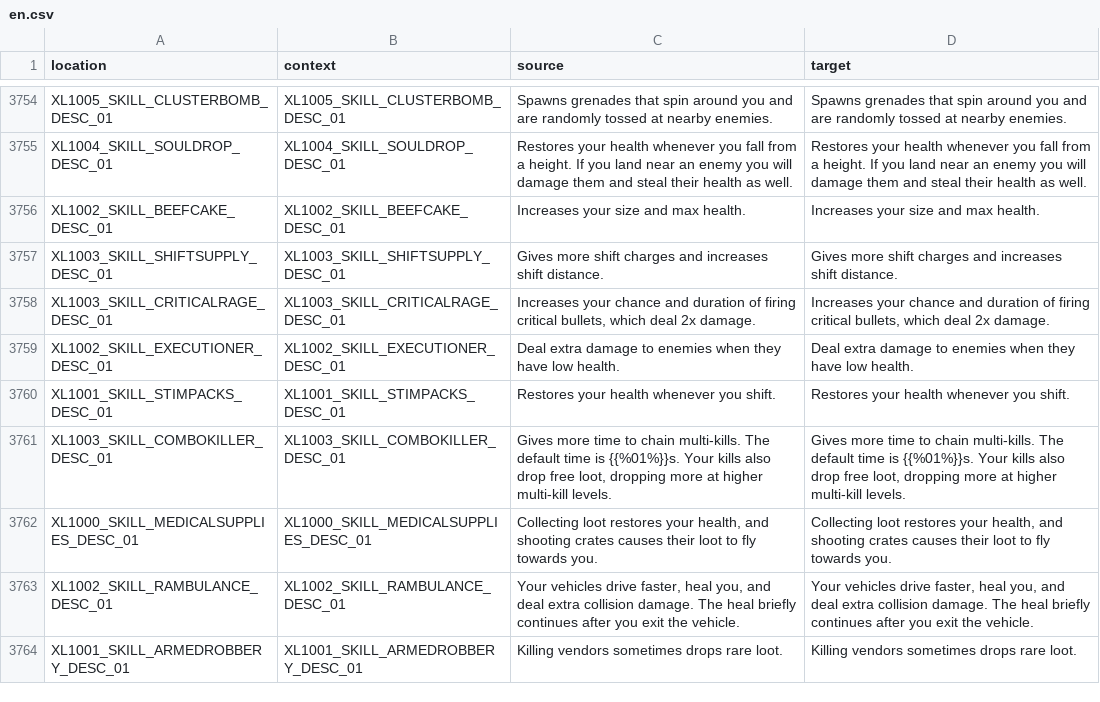
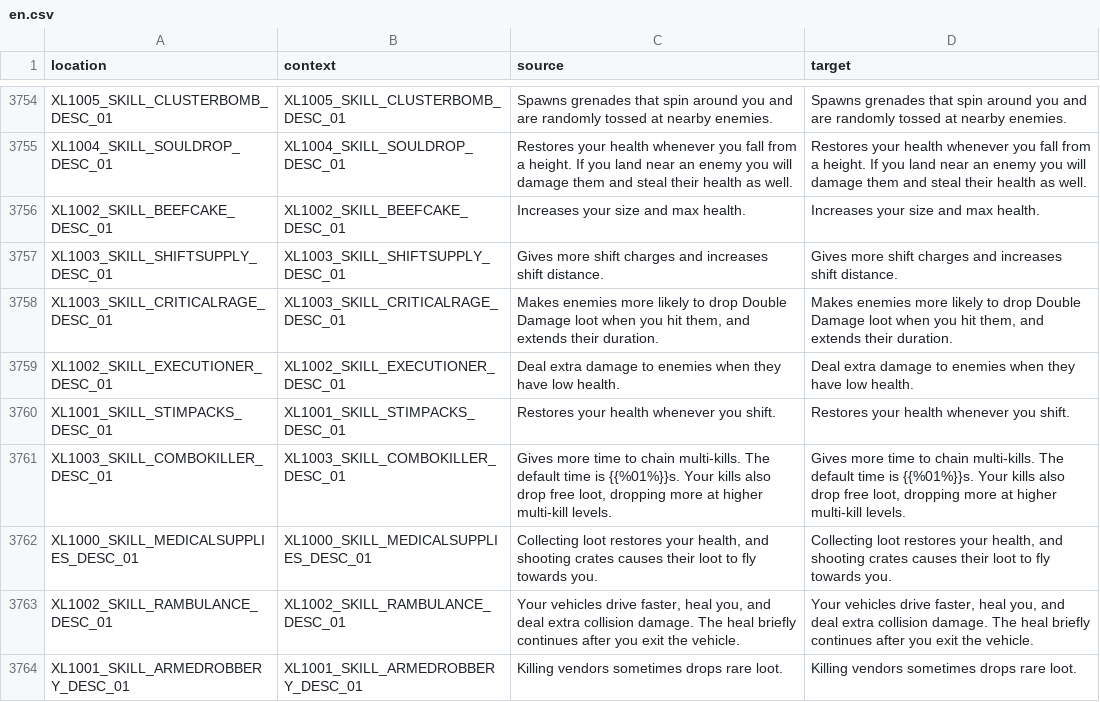
Before and after one commit to bencelot/GeneshiftTranslations, a CSV file: en.csv, drawn as a sheet; only a part is shown, gaps mark what is left out.

```diff
--- a/en.csv
+++ b/en.csv
@@ -3757,3 +3757,3 @@
 "XL1003_SKILL_SHIFTSUPPLY_DESC_01","XL1003_SKILL_SHIFTSUPPLY_DESC_01","Gives more shift charges and increases shift distance.","Gives more shift charges and increases shift distance."
-"XL1003_SKILL_CRITICALRAGE_DESC_01","XL1003_SKILL_CRITICALRAGE_DESC_01","Increases your chance and duration of firing critical bullets, which deal 2x damage.","Increases your chance and duration of firing critical bullets, which deal 2x damage."
+"XL1003_SKILL_CRITICALRAGE_DESC_01","XL1003_SKILL_CRITICALRAGE_DESC_01","Makes enemies more likely to drop Double Damage loot when you hit them, and extends their duration.","Makes enemies more likely to drop Double Damage loot when you hit them, and extends their duration."
 "XL1002_SKILL_EXECUTIONER_DESC_01","XL1002_SKILL_EXECUTIONER_DESC_01","Deal extra damage to enemies when they have low health.","Deal extra damage to enemies when they have low health."
```
Also changed, not shown: de.csv, es_AR.csv, 4 other files.
